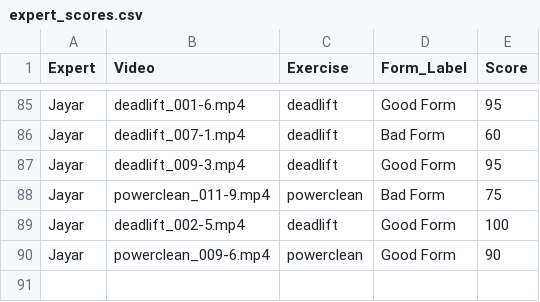
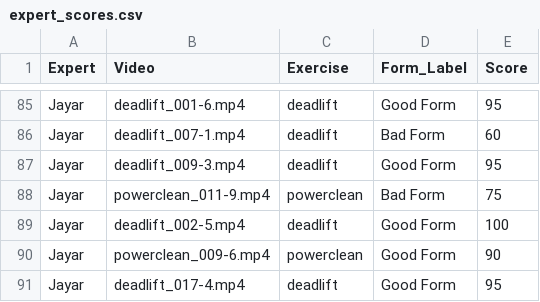
Before and after one commit to Exryz/video-scoring, a CSV file: expert_scores.csv, drawn as a sheet; only a part is shown, gaps mark what is left out.

Commit message:
Jayar scored deadlift_017-4.mp4

```diff
--- a/expert_scores.csv
+++ b/expert_scores.csv
@@ -90 +90,2 @@ Jayar,deadlift_002-5.mp4,deadlift,Good Form,100
 Jayar,powerclean_009-6.mp4,powerclean,Good Form,90
+Jayar,deadlift_017-4.mp4,deadlift,Good Form,95
```
